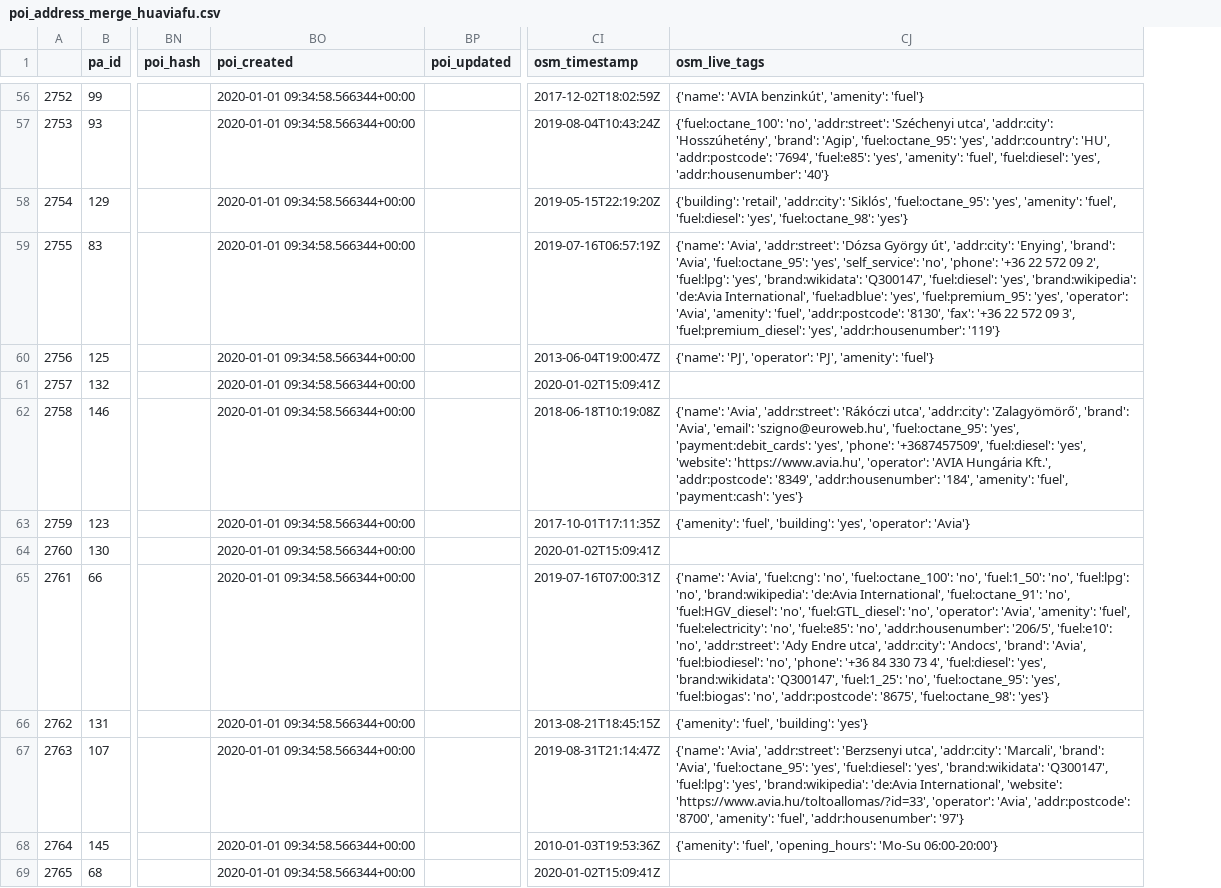
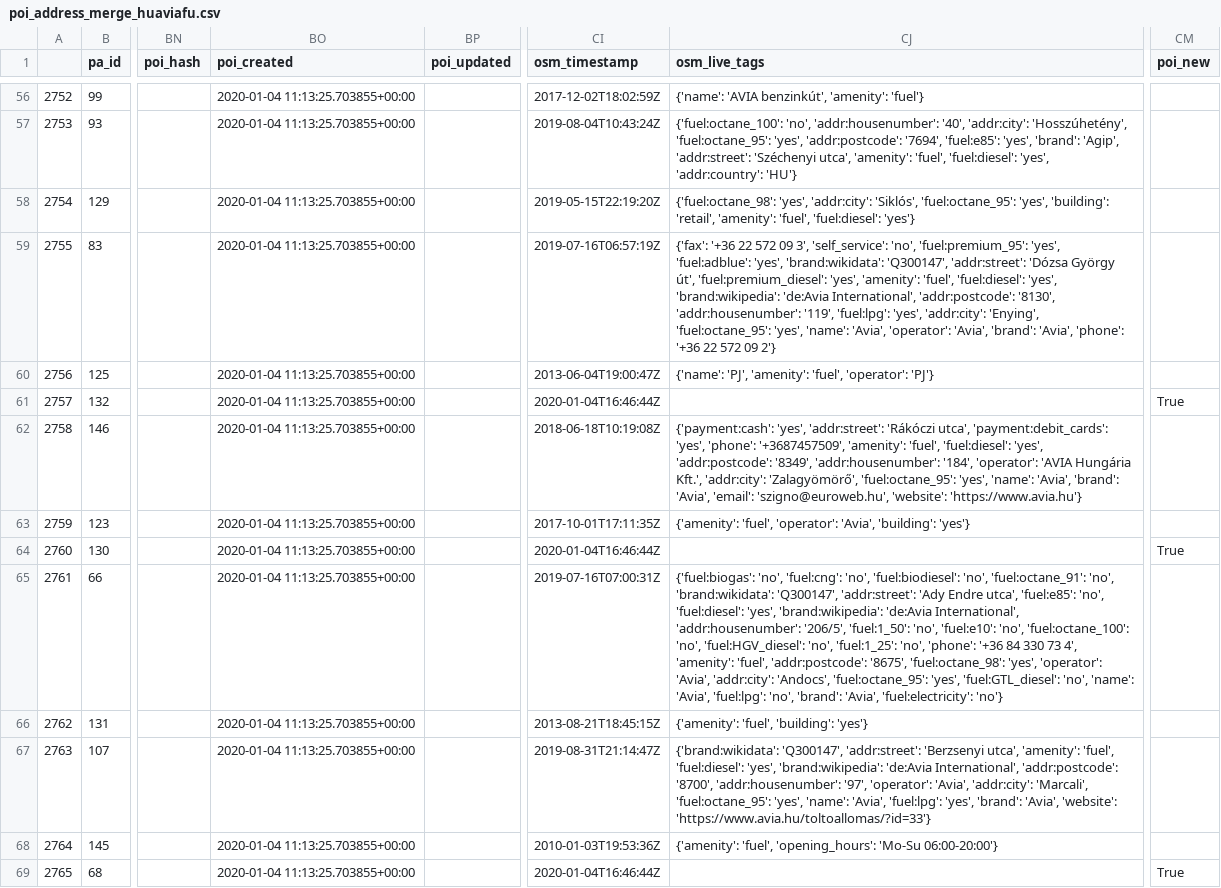
Before and after one commit to KAMI911/osm-import-request, a CSV file: hu_avia/poi_address_merge_huaviafu.csv, drawn as a sheet; only a part is shown, gaps mark what is left out; the diff covers the shown part only; the diff names each change by its address in the sheet, - before the commit and + after, or states it on an @@ line.

Commit message:
Update Avia (HU) data

```diff
--- a/hu_avia/poi_address_merge_huaviafu.csv
+++ b/hu_avia/poi_address_merge_huaviafu.csv
+column CM (poi_new), rows 61-69: True |  |  | True |  |  |  |  | True
-BO56:BO69 (poi_created): 2020-01-01 09:34:58.566344+00:00
+BO56:BO69 (poi_created): 2020-01-04 11:13:25.703855+00:00
-CJ57 (osm_live_tags): {'fuel:octane_100': 'no', 'addr:street': 'Széchenyi utca', 'addr:city': 'Hosszúhetény', 'brand': 'Agip', 'fuel:octane_95': 'yes', 'addr:country': 'HU', 'addr:postcode': '7694', 'fuel:e85': 'yes', 'amenity': 'fuel', 'fuel:diesel': 'yes', 'addr:housenumber': '40'}
+CJ57 (osm_live_tags): {'fuel:octane_100': 'no', 'addr:housenumber': '40', 'addr:city': 'Hosszúhetény', 'fuel:octane_95': 'yes', 'addr:postcode': '7694', 'fuel:e85': 'yes', 'brand': 'Agip', 'addr:street': 'Széchenyi utca', 'amenity': 'fuel', 'fuel:diesel': 'yes', 'addr:country': 'HU'}
-CJ58 (osm_live_tags): {'building': 'retail', 'addr:city': 'Siklós', 'fuel:octane_95': 'yes', 'amenity': 'fuel', 'fuel:diesel': 'yes', 'fuel:octane_98': 'yes'}
+CJ58 (osm_live_tags): {'fuel:octane_98': 'yes', 'addr:city': 'Siklós', 'fuel:octane_95': 'yes', 'building': 'retail', 'amenity': 'fuel', 'fuel:diesel': 'yes'}
-CJ59 (osm_live_tags): {'name': 'Avia', 'addr:street': 'Dózsa György út', 'addr:city': 'Enying', 'brand': 'Avia', 'fuel:octane_95': 'yes', 'self_service': 'no', 'phone': '+36 22 572 09 2', 'fuel:lpg': 'yes', 'brand:wikidata': 'Q300147', 'fuel:diesel': 'yes', 'brand:wikipedia': 'de:Avia International', 'fuel:adblue': 'yes', 'fuel:premium_95': 'yes', 'operator': 'Avia', 'amenity': 'fuel', 'addr:postcode': '8130', 'fax': '+36 22 572 09 3', 'fuel:premium_diesel': 'yes', 'addr:housenumber': '119'}
+CJ59 (osm_live_tags): {'fax': '+36 22 572 09 3', 'self_service': 'no', 'fuel:premium_95': 'yes', 'fuel:adblue': 'yes', 'brand:wikidata': 'Q300147', 'addr:street': 'Dózsa György út', 'fuel:premium_diesel': 'yes', 'amenity': 'fuel', 'fuel:diesel': 'yes', 'brand:wikipedia': 'de:Avia International', 'addr:postcode': '8130', 'addr:housenumber': '119', 'fuel:lpg': 'yes', 'addr:city': 'Enying', 'fuel:octane_95': 'yes', 'name': 'Avia', 'operator': 'Avia', 'brand': 'Avia', 'phone': '+36 22 572 09 2'}
-CJ60 (osm_live_tags): {'name': 'PJ', 'operator': 'PJ', 'amenity': 'fuel'}
+CJ60 (osm_live_tags): {'name': 'PJ', 'amenity': 'fuel', 'operator': 'PJ'}
-CI61 (osm_timestamp): 2020-01-02T15:09:41Z
+CI61 (osm_timestamp): 2020-01-04T16:46:44Z
-CJ62 (osm_live_tags): {'name': 'Avia', 'addr:street': 'Rákóczi utca', 'addr:city': 'Zalagyömörő', 'brand': 'Avia', 'email': 'szigno@euroweb.hu', 'fuel:octane_95': 'yes', 'payment:debit_cards': 'yes', 'phone': '+3687457509', 'fuel:diesel': 'yes', 'website': 'https://www.avia.hu', 'operator': 'AVIA Hungária Kft.', 'addr:postcode': '8349', 'addr:housenumber': '184', 'amenity': 'fuel', 'payment:cash': 'yes'}
+CJ62 (osm_live_tags): {'payment:cash': 'yes', 'addr:street': 'Rákóczi utca', 'payment:debit_cards': 'yes', 'phone': '+3687457509', 'amenity': 'fuel', 'fuel:diesel': 'yes', 'addr:postcode': '8349', 'addr:housenumber': '184', 'operator': 'AVIA Hungária Kft.', 'addr:city': 'Zalagyömörő', 'fuel:octane_95': 'yes', 'name': 'Avia', 'brand': 'Avia', 'email': 'szigno@euroweb.hu', 'website': 'https://www.avia.hu'}
-CJ63 (osm_live_tags): {'amenity': 'fuel', 'building': 'yes', 'operator': 'Avia'}
+CJ63 (osm_live_tags): {'amenity': 'fuel', 'operator': 'Avia', 'building': 'yes'}
-CI64 (osm_timestamp): 2020-01-02T15:09:41Z
+CI64 (osm_timestamp): 2020-01-04T16:46:44Z
-CJ65 (osm_live_tags): {'name': 'Avia', 'fuel:cng': 'no', 'fuel:octane_100': 'no', 'fuel:1_50': 'no', 'fuel:lpg': 'no', 'brand:wikipedia': 'de:Avia International', 'fuel:octane_91': 'no', 'fuel:HGV_diesel': 'no', 'fuel:GTL_diesel': 'no', 'operator': 'Avia', 'amenity': 'fuel', 'fuel:electricity': 'no', 'fuel:e85': 'no', 'addr:housenumber': '206/5', 'fuel:e10': 'no', 'addr:street': 'Ady Endre utca', 'addr:city': 'Andocs', 'brand': 'Avia', 'fuel:biodiesel': 'no', 'phone': '+36 84 330 73 4', 'fuel:diesel': 'yes', 'brand:wikidata': 'Q300147', 'fuel:1_25': 'no', 'fuel:octane_95': 'yes', 'fuel:biogas': 'no', 'addr:postcode': '8675', 'fuel:octane_98': 'yes'}
+CJ65 (osm_live_tags): {'fuel:biogas': 'no', 'fuel:cng': 'no', 'fuel:biodiesel': 'no', 'fuel:octane_91': 'no', 'brand:wikidata': 'Q300147', 'addr:street': 'Ady Endre utca', 'fuel:e85': 'no', 'fuel:diesel': 'yes', 'brand:wikipedia': 'de:Avia International', 'addr:housenumber': '206/5', 'fuel:1_50': 'no', 'fuel:e10': 'no', 'fuel:octane_100': 'no', 'fuel:HGV_diesel': 'no', 'fuel:1_25': 'no', 'phone': '+36 84 330 73 4', 'amenity': 'fuel', 'addr:postcode': '8675', 'fuel:octane_98': 'yes', 'operator': 'Avia', 'addr:city': 'Andocs', 'fuel:octane_95': 'yes', 'fuel:GTL_diesel': 'no', 'name': 'Avia', 'fuel:lpg': 'no', 'brand': 'Avia', 'fuel:electricity': 'no'}
-CJ67 (osm_live_tags): {'name': 'Avia', 'addr:street': 'Berzsenyi utca', 'addr:city': 'Marcali', 'brand': 'Avia', 'fuel:octane_95': 'yes', 'fuel:diesel': 'yes', 'brand:wikidata': 'Q300147', 'fuel:lpg': 'yes', 'brand:wikipedia': 'de:Avia International', 'website': 'https://www.avia.hu/toltoallomas/?id=33', 'operator': 'Avia', 'addr:postcode': '8700', 'amenity': 'fuel', 'addr:housenumber': '97'}
+CJ67 (osm_live_tags): {'brand:wikidata': 'Q300147', 'addr:street': 'Berzsenyi utca', 'amenity': 'fuel', 'fuel:diesel': 'yes', 'brand:wikipedia': 'de:Avia International', 'addr:postcode': '8700', 'addr:housenumber': '97', 'operator': 'Avia', 'addr:city': 'Marcali', 'fuel:octane_95': 'yes', 'name': 'Avia', 'fuel:lpg': 'yes', 'brand': 'Avia', 'website': 'https://www.avia.hu/toltoallomas/?id=33'}
-CI69 (osm_timestamp): 2020-01-02T15:09:41Z
+CI69 (osm_timestamp): 2020-01-04T16:46:44Z
```
Also changed, not shown: 127 edited cells elsewhere in this file, 1 other file.
